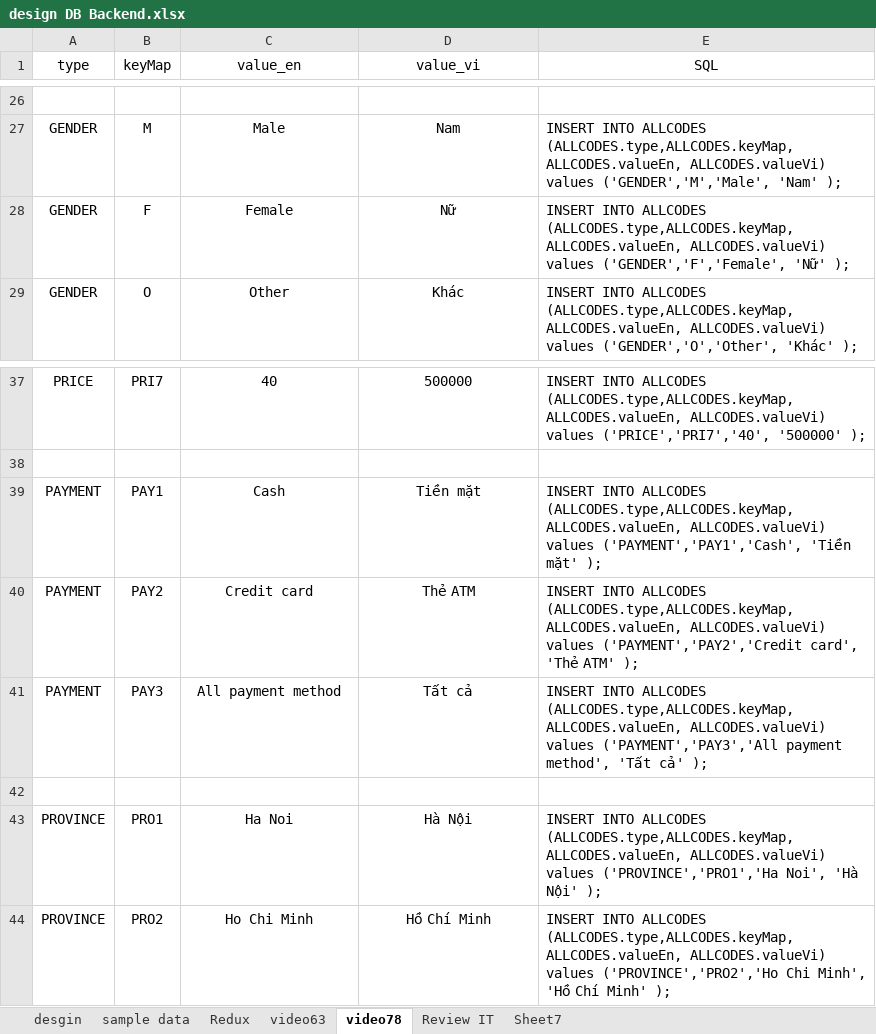
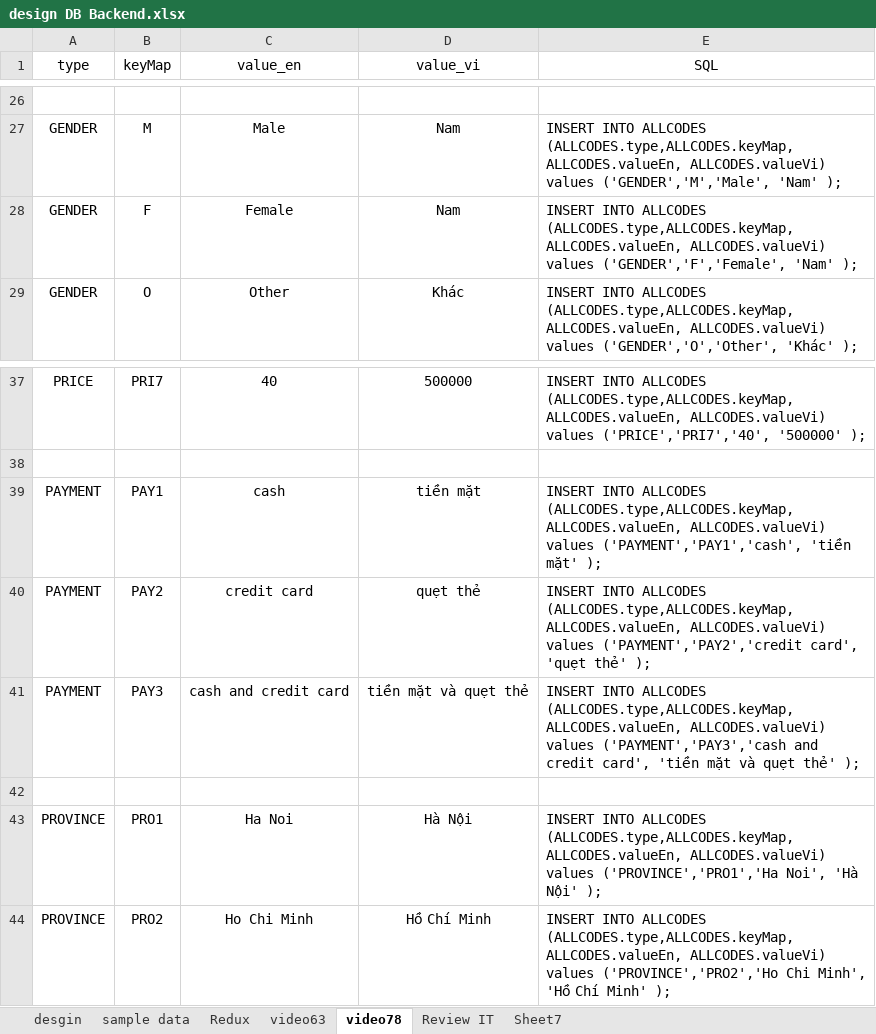
Before and after one commit to daotrunglam/learning-web, an Excel workbook: design DB Backend.xlsx, sheet video78, drawn as a sheet; only a part is shown, gaps mark what is left out; values as stored, in another font and other column widths than the file's, no borders; conditional formats not drawn; the diff names each change by its address in the sheet, - before the commit and + after, or states it on an @@ line.

```diff
--- a/design DB Backend.xlsx (sheet video78)
+++ b/design DB Backend.xlsx (sheet video78)
-D28 (value_vi): Nữ
+D28 (value_vi): Nam
-E28 (SQL): …values ('GENDER','F','Female', 'Nữ' );
+E28 (SQL): …values ('GENDER','F','Female', 'Nam' );
-C39 (value_en): Cash
+C39 (value_en): cash
-D39 (value_vi): Tiền mặt
+D39 (value_vi): tiền mặt
-E39 (SQL): …ALLCODES.valueVi) values ('PAYMENT','PAY1','Cash', 'Tiền mặt' );
+E39 (SQL): …ALLCODES.valueVi) values ('PAYMENT','PAY1','cash', 'tiền mặt' );
-C40 (value_en): Credit card
+C40 (value_en): credit card
-D40 (value_vi): Thẻ ATM
+D40 (value_vi): quẹt thẻ
-E40 (SQL): …ALLCODES.valueVi) values ('PAYMENT','PAY2','Credit card', 'Thẻ ATM' );
+E40 (SQL): …ALLCODES.valueVi) values ('PAYMENT','PAY2','credit card', 'quẹt thẻ' );
-C41 (value_en): All payment method
+C41 (value_en): cash and credit card
-D41 (value_vi): Tất cả
+D41 (value_vi): tiền mặt và quẹt thẻ
-E41 (SQL): …ALLCODES.valueVi) values ('PAYMENT','PAY3','All payment method', 'Tất cả' );
+E41 (SQL): …ALLCODES.valueVi) values ('PAYMENT','PAY3','cash and credit card', 'tiền mặt và quẹt thẻ' );
```
Also changed, not shown: 14 other files.
